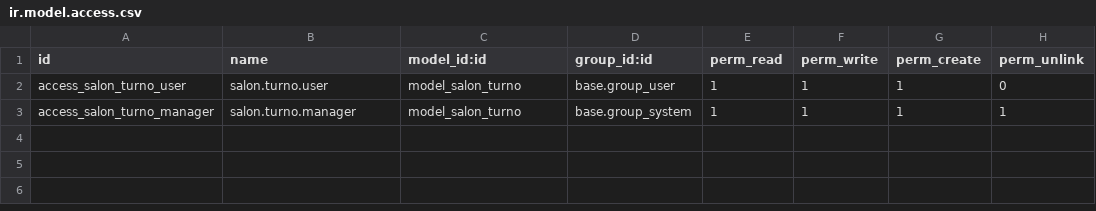
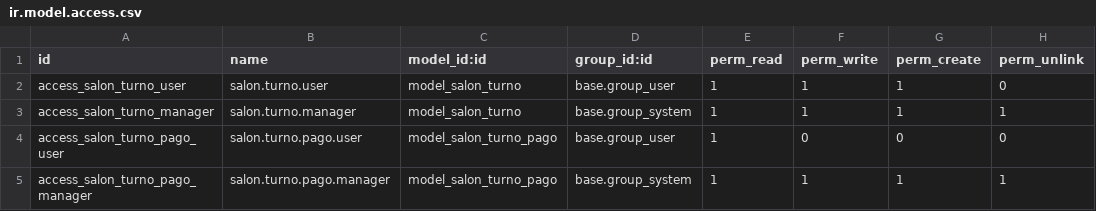
Before and after one commit to leonobitech/backend, a CSV file: repositories/odoo/addons/salon_turnos/security/ir.model.access.csv, drawn as a sheet.

Commit message:
feat(leraysi): add payment history and unified service complexity logic
✨ Odoo addon salon_turnos v2.0:
  - New model `salon.turno.pago` for payment history
  - Support multiple payments per turno (seña inicial + adicionales)
  - View: payment history tab in turno form
  - Computed fields: total_pagado, cantidad_pagos

✨ odoo-mcp confirmar-pago-completo:
  - Search existing draft invoice before creating new one
  - Add line to existing invoice instead of creating duplicate
  - Leave invoice as draft for potential additions

♻️ n8n Agente Calendario - unified complejidad logic:
  - ParseInput: 15 official services with fixed complejidad per service
  - AnalizarDisponibilidad: capacity by complejidad (muy_compleja:2, compleja:3, media:4, simple:5)
  - All downstream nodes use `complejidad_maxima` instead of `categoria_servicio`/`tipo_servicio`
  - Added `requiere_largo` flag for hair-length dependent services

📝 Documentation: DEBUG-PATHS.md, updated TABLA-TURNOS-LERAYSI.md, CONFIG-SISTEMA-TURNOS.md

🚀 Powered by Claude Opus 4.5

```diff
--- a/repositories/odoo/addons/salon_turnos/security/ir.model.access.csv
+++ b/repositories/odoo/addons/salon_turnos/security/ir.model.access.csv
@@ -3 +3,3 @@ access_salon_turno_user,salon.turno.user,model_salon_turno,base.group_user,1,1,1
 access_salon_turno_manager,salon.turno.manager,model_salon_turno,base.group_system,1,1,1,1
+access_salon_turno_pago_user,salon.turno.pago.user,model_salon_turno_pago,base.group_user,1,0,0,0
+access_salon_turno_pago_manager,salon.turno.pago.manager,model_salon_turno_pago,base.group_system,1,1,1,1
```
Also changed, not shown: 17 other files.
